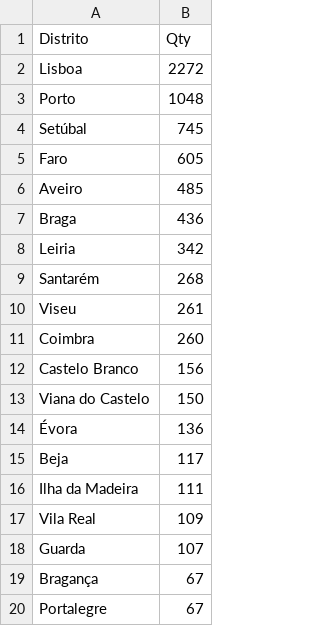
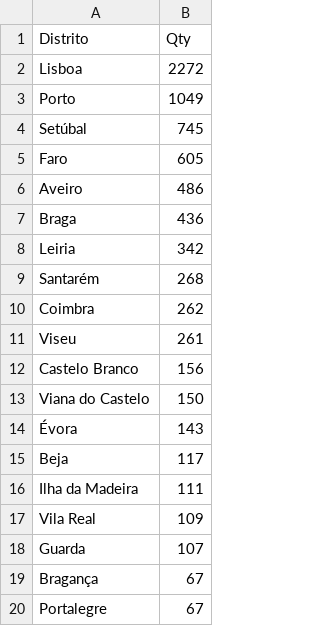
Before and after one commit to pmreis/emobility, a CSV file: data/outputs/PT_Chargers_Per_District.csv, drawn as a sheet; only a part is shown.

```diff
--- a/data/outputs/PT_Chargers_Per_District.csv
+++ b/data/outputs/PT_Chargers_Per_District.csv
@@ -2,6 +2,6 @@ Distrito,Qty
 Lisboa,2272
-Porto,1048
+Porto,1049
 Setúbal,745
 Faro,605
-Aveiro,485
+Aveiro,486
 Braga,436
@@ -9,7 +9,7 @@ Leiria,342
 Santarém,268
+Coimbra,262
 Viseu,261
-Coimbra,260
 Castelo Branco,156
 Viana do Castelo,150
-Évora,136
+Évora,143
 Beja,117
```
Also changed, not shown: data/outputs/PT_Chargers_Per_Municipality.csv, data/outputs/PT_Market_PowerShareAgg_Analysis.csv, 10 other files.
